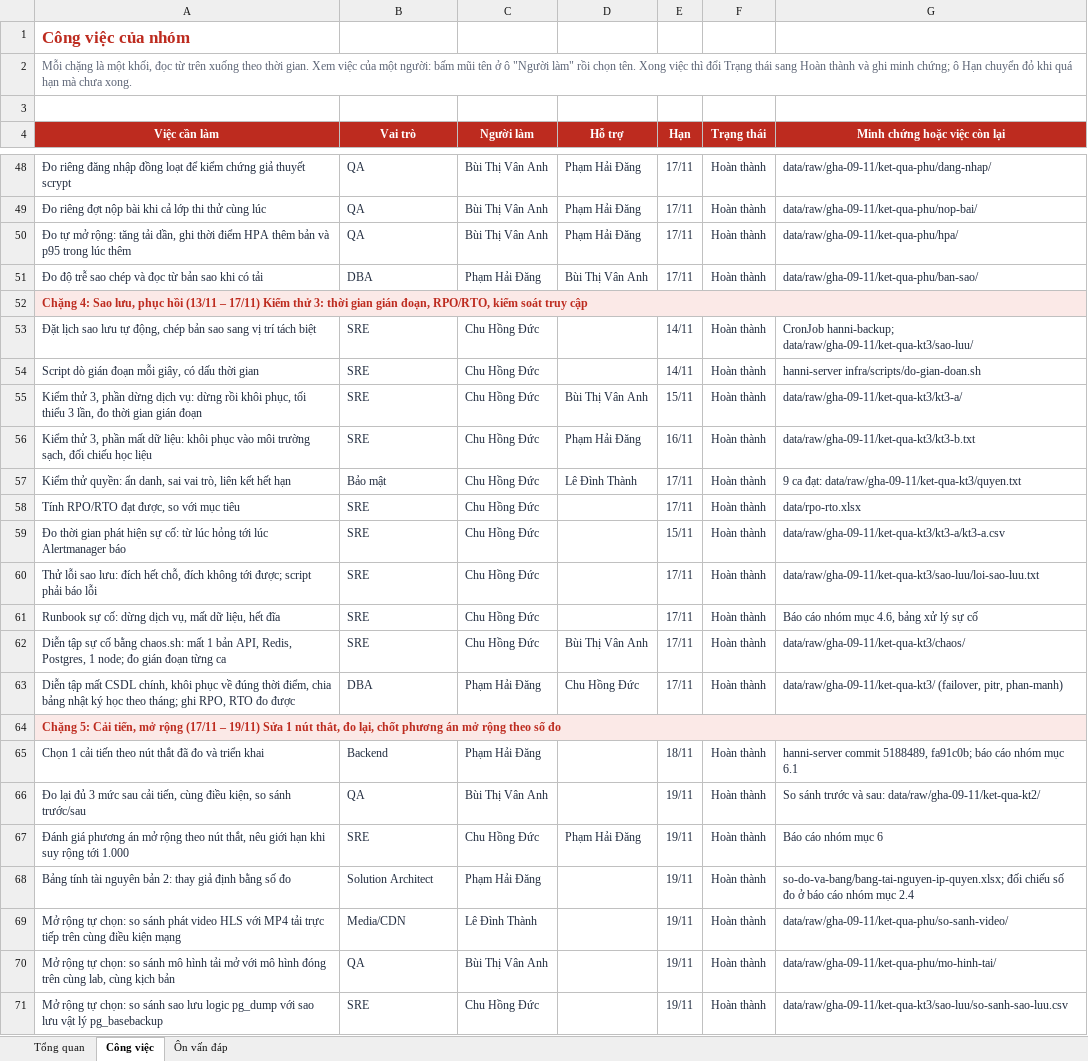
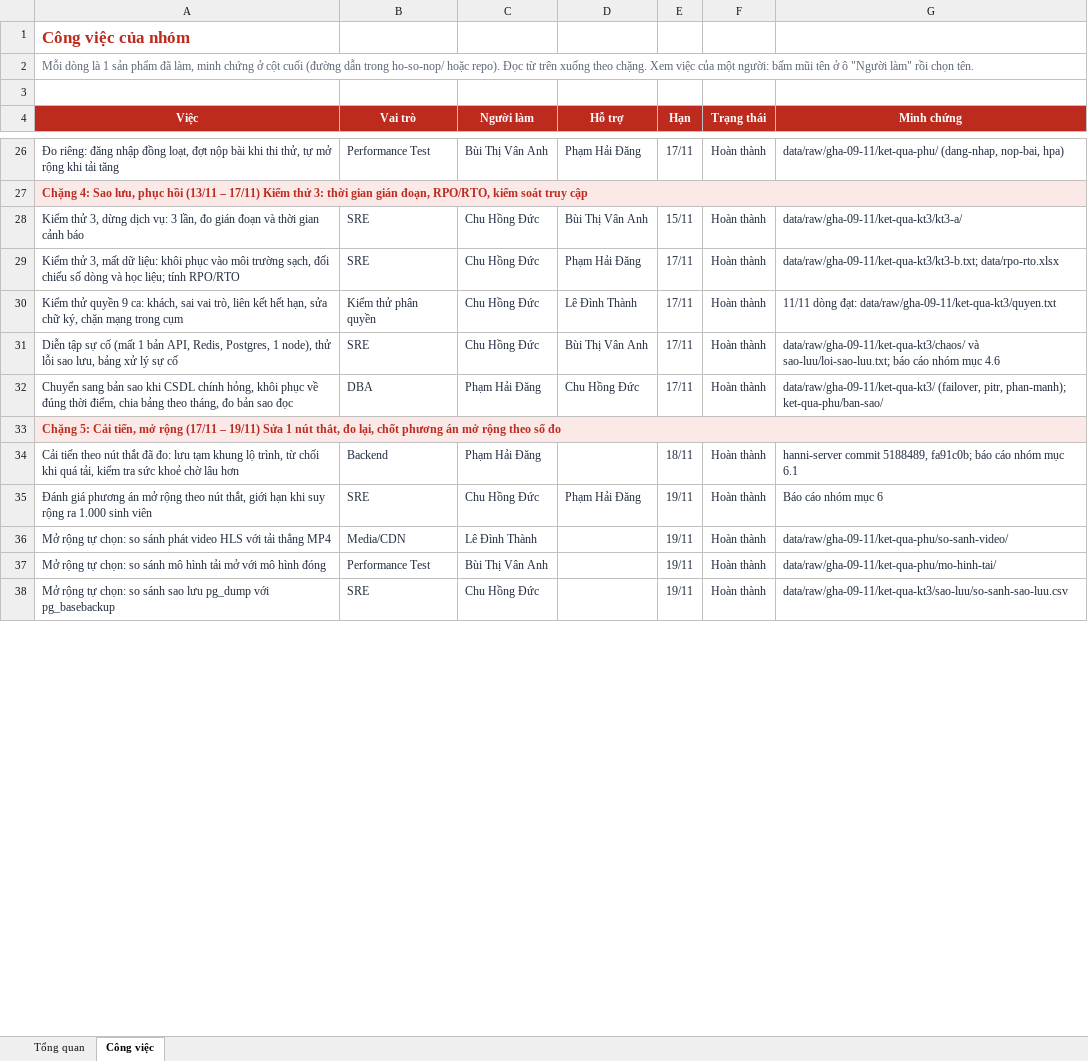
Before and after one commit to DANG-PH/cong-nghe-nen-tang, an Excel workbook: Hanni-RIPT1304-Phan-cong.xlsx, sheet Công việc, drawn as a sheet; only a part is shown, gaps mark what is left out; values as stored, in another font and other column widths than the file's, no borders; conditional formats not drawn; removed rows and columns are numbered as before the commit, all else as after; the diff covers the shown part only; the diff names each change by its address in the sheet, - before the commit and + after, or states it on an @@ line.

Commit message:
Sheet phân công: gộp còn 34 việc theo sản phẩm, tất cả Hoàn thành, bỏ mục việc chưa xong và tab Ôn vấn đáp (đã có trong tài liệu học)

```diff
--- a/Hanni-RIPT1304-Phan-cong.xlsx (sheet Công việc)
+++ b/Hanni-RIPT1304-Phan-cong.xlsx (sheet Công việc)
-sheet tab: Ôn vấn đáp
-A2 (Việc): Mỗi chặng là một khối, đọc từ trên xuống theo thời gian. Xem việc của một người: bấm mũi tên ở ô "Người làm" rồi chọn tên. Xong việc thì đổi Trạng thái sang Hoàn thành và ghi minh chứng; ô Hạn chuyển đỏ khi quá hạn mà chưa xong.
+A2 (Việc): Mỗi dòng là 1 sản phẩm đã làm, minh chứng ở cột cuối (đường dẫn trong ho-so-nop/ hoặc repo). Đọc từ trên xuống theo chặng. Xem việc của một người: bấm mũi tên ở ô "Người làm" rồi chọn tên.
-A4: Việc cần làm
+A4: Việc
-G4: Minh chứng hoặc việc còn lại
+G4: Minh chứng
-A26 (Việc): Đo riêng đăng nhập đồng loạt để kiểm chứng giả thuyết scrypt
+A26 (Việc): Đo riêng: đăng nhập đồng loạt, đợt nộp bài khi thi thử, tự mở rộng khi tải tăng
-B26 (Vai trò): QA
+B26 (Vai trò): Performance Test
-G26 (Minh chứng): data/raw/gha-09-11/ket-qua-phu/dang-nhap/
+G26 (Minh chứng): data/raw/gha-09-11/ket-qua-phu/ (dang-nhap, nop-bai, hpa)
-row 49: Đo riêng đợt nộp bài khi cả lớp thi thử cùng lúc | QA | Bùi Thị Vân Anh | Phạm Hải Đăng | 17/11 | Hoàn thành | data/raw/gha-09-11/ket-qua-phu/nop-bai/
-row 50: Đo tự mở rộng: tăng tải dần, ghi thời điểm HPA thêm bản và p95 trong lúc thêm | QA | Bùi Thị Vân Anh | Phạm Hải Đăng | 17/11 | Hoàn thành | data/raw/gha-09-11/ket-qua-phu/hpa/
-row 51: Đo độ trễ sao chép và đọc từ bản sao khi có tải | DBA | Phạm Hải Đăng | Bùi Thị Vân Anh | 17/11 | Hoàn thành | data/raw/gha-09-11/ket-qua-phu/ban-sao/
-row 53: Đặt lịch sao lưu tự động, chép bản sao sang vị trí tách biệt | SRE | Chu Hồng Đức |  | 14/11 | Hoàn thành | CronJob hanni-backup; data/raw/gha-09-11/ket-qua-kt3/sao-luu/
-row 54: Script dò gián đoạn mỗi giây, có dấu thời gian | SRE | Chu Hồng Đức |  | 14/11 | Hoàn thành | hanni-server infra/scripts/do-gian-doan.sh
-A28 (Việc): …thử 3, phần dừng dịch vụ: dừng rồi khôi phục, tối thiểu 3 lần, đo thời gian gián đoạn
+A28 (Việc): …thử 3, dừng dịch vụ: 3 lần, đo gián đoạn và thời gian cảnh báo
-A29 (Việc): …thử 3, phần mất dữ liệu: khôi phục vào môi trường sạch, đối chiếu học liệu
+A29 (Việc): …thử 3, mất dữ liệu: khôi phục vào môi trường sạch, đối chiếu số dòng và học liệu; tính RPO/RTO
-E29 (Hạn): 16/11
+E29 (Hạn): 17/11
-G29 (Minh chứng): data/raw/gha-09-11/ket-qua-kt3/kt3-b.txt
+G29 (Minh chứng): data/raw/gha-09-11/ket-qua-kt3/kt3-b.txt; data/rpo-rto.xlsx
-A30 (Việc): Kiểm thử quyền: ẩn danh, sai vai trò, liên kết hết hạn
+A30 (Việc): Kiểm thử quyền 9 ca: khách, sai vai trò, liên kết hết hạn, sửa chữ ký, chặn mạng trong cụm
-B30 (Vai trò): Bảo mật
+B30 (Vai trò): Kiểm thử phân quyền
-G30 (Minh chứng): 9 ca đạt: data/raw/gha-09-11/ket-qua-kt3/quyen.txt
+G30 (Minh chứng): 11/11 dòng đạt: data/raw/gha-09-11/ket-qua-kt3/quyen.txt
-row 58: Tính RPO/RTO đạt được, so với mục tiêu | SRE | Chu Hồng Đức |  | 17/11 | Hoàn thành | data/rpo-rto.xlsx
-row 59: Đo thời gian phát hiện sự cố: từ lúc hỏng tới lúc Alertmanager báo | SRE | Chu Hồng Đức |  | 15/11 | Hoàn thành | data/raw/gha-09-11/ket-qua-kt3/kt3-a/kt3-a.csv
-row 60: Thử lỗi sao lưu: đích hết chỗ, đích không tới được; script phải báo lỗi | SRE | Chu Hồng Đức |  | 17/11 | Hoàn thành | data/raw/gha-09-11/ket-qua-kt3/sao-luu/loi-sao-luu.txt
-row 61: Runbook sự cố: dừng dịch vụ, mất dữ liệu, hết đĩa | SRE | Chu Hồng Đức |  | 17/11 | Hoàn thành | Báo cáo nhóm mục 4.6, bảng xử lý sự cố
-A31 (Việc): …sự cố bằng chaos.sh: mất 1 bản API, Redis, Postgres, 1 node; đo gián đoạn từng ca
+A31 (Việc): …sự cố (mất 1 bản API, Redis, Postgres, 1 node), thử lỗi sao lưu, bảng xử lý sự cố
-G31 (Minh chứng): data/raw/gha-09-11/ket-qua-kt3/chaos/
+G31 (Minh chứng): data/raw/gha-09-11/ket-qua-kt3/chaos/ và sao-luu/loi-sao-luu.txt; báo cáo nhóm mục 4.6
-A32 (Việc): Diễn tập mất CSDL chính, khôi phục về đúng thời điểm, chia bảng nhật ký học theo tháng; ghi RPO, RTO đo được
+A32 (Việc): Chuyển sang bản sao khi CSDL chính hỏng, khôi phục về đúng thời điểm, chia bảng theo tháng, đo bản sao đọc
-G32 (Minh chứng): …(failover, pitr, phan-manh)
+G32 (Minh chứng): …(failover, pitr, phan-manh); ket-qua-phu/ban-sao/
-A34 (Việc): Chọn 1 cải tiến theo nút thắt đã đo và triển khai
+A34 (Việc): Cải tiến theo nút thắt đã đo: lưu tạm khung lộ trình, từ chối khi quá tải, kiểm tra sức khoẻ chờ lâu hơn
-row 66: Đo lại đủ 3 mức sau cải tiến, cùng điều kiện, so sánh trước/sau | QA | Bùi Thị Vân Anh |  | 19/11 | Hoàn thành | So sánh trước và sau: data/raw/gha-09-11/ket-qua-kt2/
-A35 (Việc): …nút thắt, nêu giới hạn khi suy rộng tới 1.000
+A35 (Việc): …nút thắt, giới hạn khi suy rộng ra 1.000 sinh viên
-row 68: Bảng tính tài nguyên bản 2: thay giả định bằng số đo | Solution Architect | Phạm Hải Đăng |  | 19/11 | Hoàn thành | so-do-va-bang/bang-tai-nguyen-ip-quyen.xlsx; đối chiếu số đo ở báo cáo nhóm mục 2.4
-A36 (Việc): …HLS với MP4 tải trực tiếp trên cùng điều kiện mạng
+A36 (Việc): …HLS với tải thẳng MP4
-A37 (Việc): …hình đóng trên cùng lab, cùng kịch bản
+A37 (Việc): …hình đóng
-B37 (Vai trò): QA
+B37 (Vai trò): Performance Test
-A38 (Việc): …sao lưu logic pg_dump với sao lưu vật lý pg_basebackup
+A38 (Việc): …sao lưu pg_dump với pg_basebackup
```
Also changed, not shown: 3 added rows, 65 removed rows and 57 edited cells elsewhere in this sheet, sheet Tổng quan, hidden cells, ho-so-nop/so-do-va-bang/bang-tai-nguyen-ip-quyen.xlsx, 5 other files.
